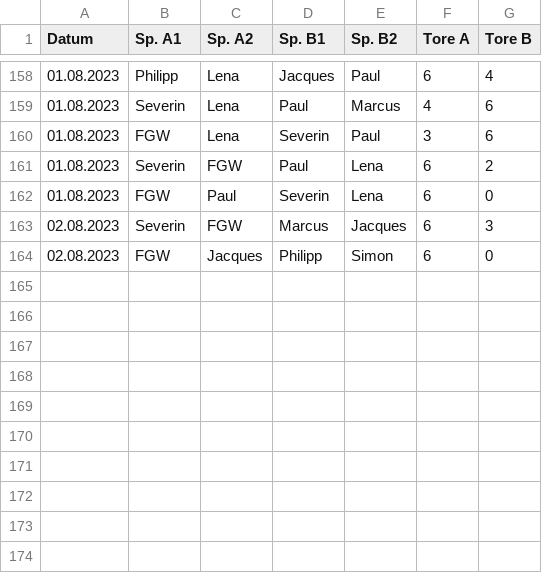
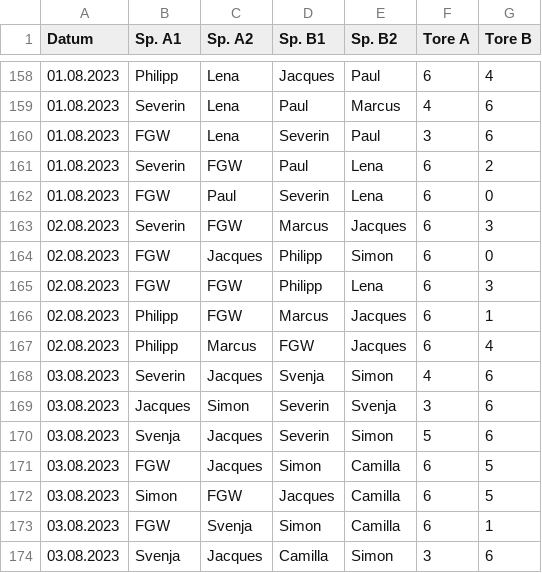
Before and after one commit to marcusrosenblatt/Kickern, a CSV file: results.csv, drawn as a sheet; only a part is shown, gaps mark what is left out.

Commit message:
Update results.csv

```diff
--- a/results.csv
+++ b/results.csv
@@ -164 +164,11 @@ Datum;Sp. A1;Sp. A2;Sp. B1;Sp. B2;Tore A;Tore B
 02.08.2023;FGW;Jacques;Philipp;Simon;6;0
+02.08.2023;FGW;FGW;Philipp;Lena;6;3
+02.08.2023;Philipp;FGW;Marcus;Jacques;6;1
+02.08.2023;Philipp;Marcus;FGW;Jacques;6;4
+03.08.2023;Severin;Jacques;Svenja;Simon;4;6
+03.08.2023;Jacques;Simon;Severin;Svenja;3;6
+03.08.2023;Svenja;Jacques;Severin;Simon;5;6
+03.08.2023;FGW;Jacques;Simon;Camilla;6;5
+03.08.2023;Simon;FGW;Jacques;Camilla;6;5
+03.08.2023;FGW;Svenja;Simon;Camilla;6;1
+03.08.2023;Svenja;Jacques;Camilla;Simon;3;6
```
